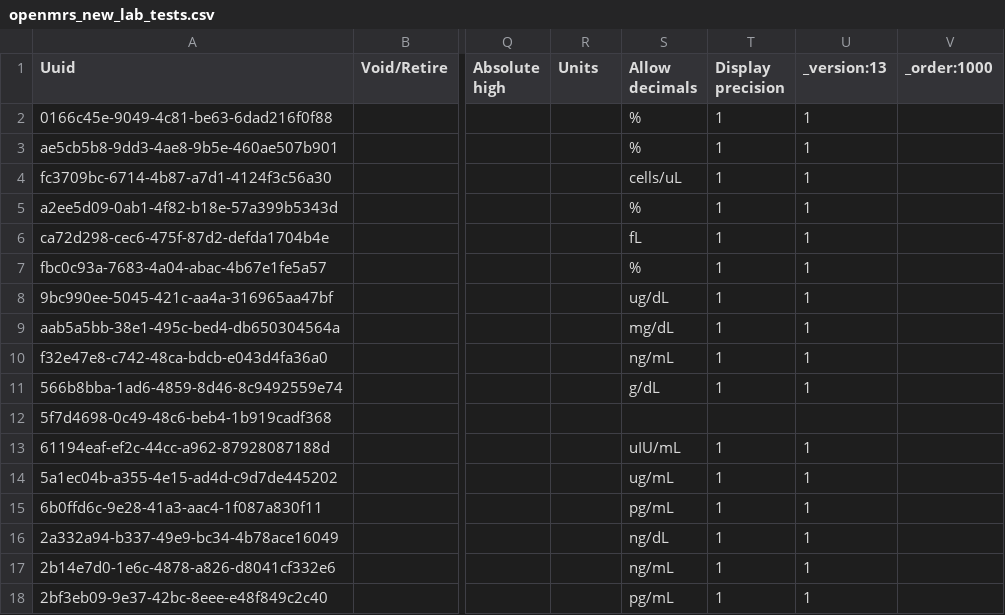
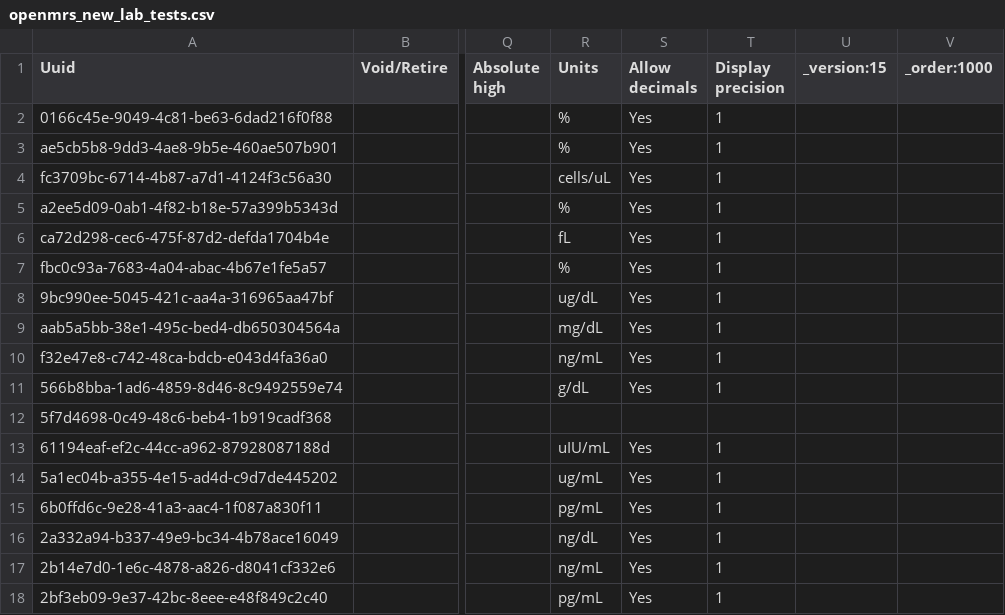
Before and after one commit to palladium-group/ethiopiaemr-openmrs-content, a CSV file: configuration/backend_configuration/concepts/openmrs_new_lab_tests.csv, drawn as a sheet; only a part is shown, gaps mark what is left out; the diff covers the shown part only; the diff names each change by its address in the sheet, - before the commit and + after, or states it on an @@ line.

```diff
--- a/configuration/backend_configuration/concepts/openmrs_new_lab_tests.csv
+++ b/configuration/backend_configuration/concepts/openmrs_new_lab_tests.csv
-U1: _version:13
+U1: _version:15
-R2:R3 (Units): (empty)
+R2:R3 (Units): %
-S2:S3 (Allow decimals): %
+S2:S3 (Allow decimals): Yes
-U2:U11 (_version:15): 1
+U2:U11 (_version:15): (empty)
-R4 (Units): (empty)
+R4 (Units): cells/uL
-S4 (Allow decimals): cells/uL
+S4 (Allow decimals): Yes
-R5 (Units): (empty)
+R5 (Units): %
-S5 (Allow decimals): %
+S5 (Allow decimals): Yes
-R6 (Units): (empty)
+R6 (Units): fL
-S6 (Allow decimals): fL
+S6 (Allow decimals): Yes
-R7 (Units): (empty)
+R7 (Units): %
-S7 (Allow decimals): %
+S7 (Allow decimals): Yes
-R8 (Units): (empty)
+R8 (Units): ug/dL
-S8 (Allow decimals): ug/dL
+S8 (Allow decimals): Yes
-R9 (Units): (empty)
+R9 (Units): mg/dL
-S9 (Allow decimals): mg/dL
+S9 (Allow decimals): Yes
-R10 (Units): (empty)
+R10 (Units): ng/mL
-S10 (Allow decimals): ng/mL
+S10 (Allow decimals): Yes
-R11 (Units): (empty)
+R11 (Units): g/dL
-S11 (Allow decimals): g/dL
+S11 (Allow decimals): Yes
-R13 (Units): (empty)
+R13 (Units): uIU/mL
-S13 (Allow decimals): uIU/mL
+S13 (Allow decimals): Yes
-U13:U18 (_version:15): 1
+U13:U18 (_version:15): (empty)
-R14 (Units): (empty)
+R14 (Units): ug/mL
-S14 (Allow decimals): ug/mL
+S14 (Allow decimals): Yes
-R15 (Units): (empty)
+R15 (Units): pg/mL
-S15 (Allow decimals): pg/mL
+S15 (Allow decimals): Yes
-R16 (Units): (empty)
+R16 (Units): ng/dL
-S16 (Allow decimals): ng/dL
+S16 (Allow decimals): Yes
-R17 (Units): (empty)
+R17 (Units): ng/mL
-S17 (Allow decimals): ng/mL
+S17 (Allow decimals): Yes
-R18 (Units): (empty)
+R18 (Units): pg/mL
-S18 (Allow decimals): pg/mL
+S18 (Allow decimals): Yes
```
Also changed, not shown: 45 edited cells elsewhere in this file, configuration/backend_configuration/concepts/openmrs_concepts_loinc_updates.csv, configuration/backend_configuration/concepts/zz_stpeters_lab_sets.csv, 1 other file.
